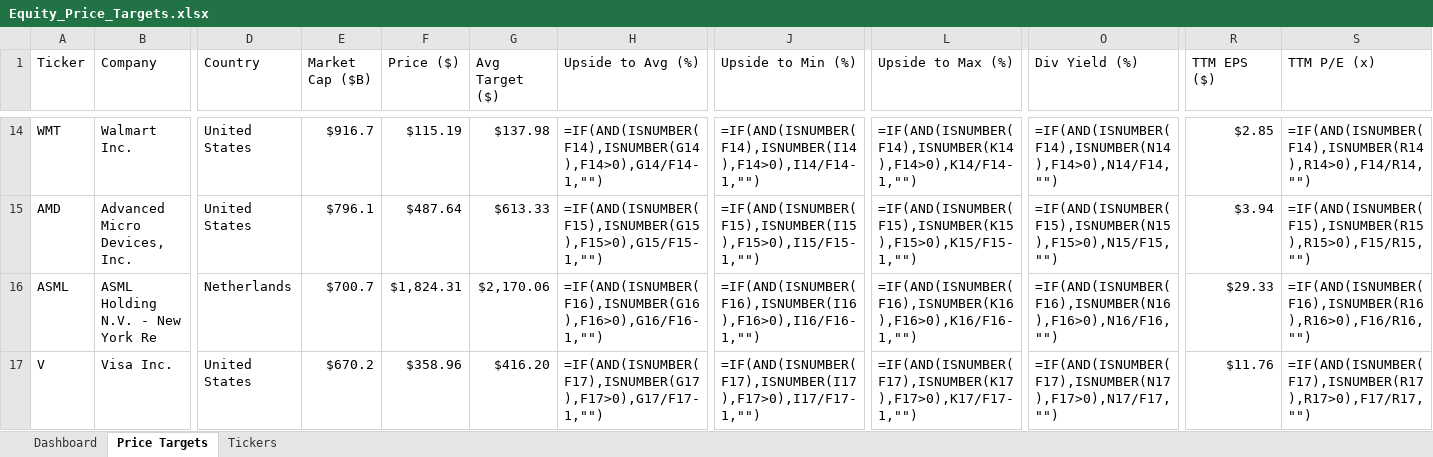
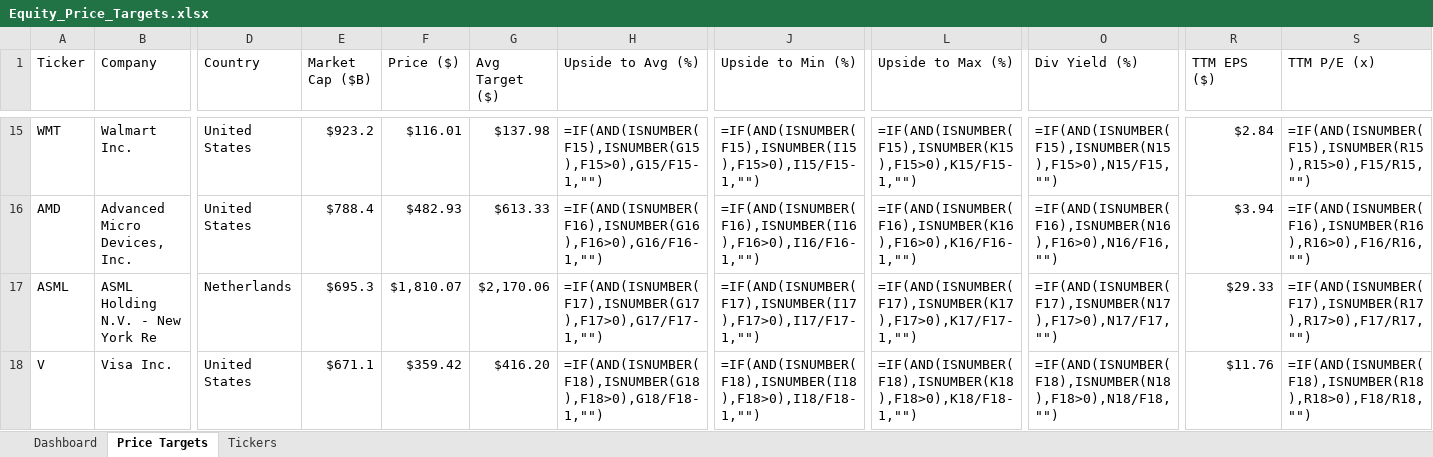
Before and after one commit to williamkellyjr123-source/equity-price-targets, an Excel workbook: Equity_Price_Targets.xlsx, sheet Price Targets, drawn as a sheet; only a part is shown, gaps mark what is left out; values as stored, in another font and other column widths than the file's, no cell formats; formulas without a stored value are shown as written; conditional formats not drawn; addresses are those after the commit; the diff covers the shown part only; the diff names each change by its address in the sheet, - before the commit and + after, or states it on an @@ line.

```diff
--- a/Equity_Price_Targets.xlsx (sheet Price Targets)
+++ b/Equity_Price_Targets.xlsx (sheet Price Targets)
-E15 (Market Cap ($B)): $916.7
+E15 (Market Cap ($B)): $923.2
-F15 (Price ($)): $115.19
+F15 (Price ($)): $116.01
-H15 (Upside to Avg (%)): =IF(AND(ISNUMBER(F14),ISNUMBER(G14),F14>0),G14/F14-1,"")
+H15 (Upside to Avg (%)): =IF(AND(ISNUMBER(F15),ISNUMBER(G15),F15>0),G15/F15-1,"")
-J15 (Upside to Min (%)): =IF(AND(ISNUMBER(F14),ISNUMBER(I14),F14>0),I14/F14-1,"")
+J15 (Upside to Min (%)): =IF(AND(ISNUMBER(F15),ISNUMBER(I15),F15>0),I15/F15-1,"")
-L15 (Upside to Max (%)): =IF(AND(ISNUMBER(F14),ISNUMBER(K14),F14>0),K14/F14-1,"")
+L15 (Upside to Max (%)): =IF(AND(ISNUMBER(F15),ISNUMBER(K15),F15>0),K15/F15-1,"")
-O15 (Div Yield (%)): =IF(AND(ISNUMBER(F14),ISNUMBER(N14),F14>0),N14/F14,"")
+O15 (Div Yield (%)): =IF(AND(ISNUMBER(F15),ISNUMBER(N15),F15>0),N15/F15,"")
-R15 (TTM EPS ($)): $2.85
+R15 (TTM EPS ($)): $2.84
-S15 (TTM P/E (x)): =IF(AND(ISNUMBER(F14),ISNUMBER(R14),R14>0),F14/R14,"")
+S15 (TTM P/E (x)): =IF(AND(ISNUMBER(F15),ISNUMBER(R15),R15>0),F15/R15,"")
-E16 (Market Cap ($B)): $796.1
+E16 (Market Cap ($B)): $788.4
-F16 (Price ($)): $487.64
+F16 (Price ($)): $482.93
-H16 (Upside to Avg (%)): =IF(AND(ISNUMBER(F15),ISNUMBER(G15),F15>0),G15/F15-1,"")
+H16 (Upside to Avg (%)): =IF(AND(ISNUMBER(F16),ISNUMBER(G16),F16>0),G16/F16-1,"")
-J16 (Upside to Min (%)): =IF(AND(ISNUMBER(F15),ISNUMBER(I15),F15>0),I15/F15-1,"")
+J16 (Upside to Min (%)): =IF(AND(ISNUMBER(F16),ISNUMBER(I16),F16>0),I16/F16-1,"")
-L16 (Upside to Max (%)): =IF(AND(ISNUMBER(F15),ISNUMBER(K15),F15>0),K15/F15-1,"")
+L16 (Upside to Max (%)): =IF(AND(ISNUMBER(F16),ISNUMBER(K16),F16>0),K16/F16-1,"")
-O16 (Div Yield (%)): =IF(AND(ISNUMBER(F15),ISNUMBER(N15),F15>0),N15/F15,"")
+O16 (Div Yield (%)): =IF(AND(ISNUMBER(F16),ISNUMBER(N16),F16>0),N16/F16,"")
-S16 (TTM P/E (x)): =IF(AND(ISNUMBER(F15),ISNUMBER(R15),R15>0),F15/R15,"")
+S16 (TTM P/E (x)): =IF(AND(ISNUMBER(F16),ISNUMBER(R16),R16>0),F16/R16,"")
-E17 (Market Cap ($B)): $700.7
+E17 (Market Cap ($B)): $695.3
-F17 (Price ($)): $1,824.31
+F17 (Price ($)): $1,810.07
-H17 (Upside to Avg (%)): =IF(AND(ISNUMBER(F16),ISNUMBER(G16),F16>0),G16/F16-1,"")
+H17 (Upside to Avg (%)): =IF(AND(ISNUMBER(F17),ISNUMBER(G17),F17>0),G17/F17-1,"")
-J17 (Upside to Min (%)): =IF(AND(ISNUMBER(F16),ISNUMBER(I16),F16>0),I16/F16-1,"")
+J17 (Upside to Min (%)): =IF(AND(ISNUMBER(F17),ISNUMBER(I17),F17>0),I17/F17-1,"")
-L17 (Upside to Max (%)): =IF(AND(ISNUMBER(F16),ISNUMBER(K16),F16>0),K16/F16-1,"")
+L17 (Upside to Max (%)): =IF(AND(ISNUMBER(F17),ISNUMBER(K17),F17>0),K17/F17-1,"")
-O17 (Div Yield (%)): =IF(AND(ISNUMBER(F16),ISNUMBER(N16),F16>0),N16/F16,"")
+O17 (Div Yield (%)): =IF(AND(ISNUMBER(F17),ISNUMBER(N17),F17>0),N17/F17,"")
-S17 (TTM P/E (x)): =IF(AND(ISNUMBER(F16),ISNUMBER(R16),R16>0),F16/R16,"")
+S17 (TTM P/E (x)): =IF(AND(ISNUMBER(F17),ISNUMBER(R17),R17>0),F17/R17,"")
-E18 (Market Cap ($B)): $670.2
+E18 (Market Cap ($B)): $671.1
-F18 (Price ($)): $358.96
+F18 (Price ($)): $359.42
-H18 (Upside to Avg (%)): =IF(AND(ISNUMBER(F17),ISNUMBER(G17),F17>0),G17/F17-1,"")
+H18 (Upside to Avg (%)): =IF(AND(ISNUMBER(F18),ISNUMBER(G18),F18>0),G18/F18-1,"")
-J18 (Upside to Min (%)): =IF(AND(ISNUMBER(F17),ISNUMBER(I17),F17>0),I17/F17-1,"")
+J18 (Upside to Min (%)): =IF(AND(ISNUMBER(F18),ISNUMBER(I18),F18>0),I18/F18-1,"")
-L18 (Upside to Max (%)): =IF(AND(ISNUMBER(F17),ISNUMBER(K17),F17>0),K17/F17-1,"")
+L18 (Upside to Max (%)): =IF(AND(ISNUMBER(F18),ISNUMBER(K18),F18>0),K18/F18-1,"")
-O18 (Div Yield (%)): =IF(AND(ISNUMBER(F17),ISNUMBER(N17),F17>0),N17/F17,"")
+O18 (Div Yield (%)): =IF(AND(ISNUMBER(F18),ISNUMBER(N18),F18>0),N18/F18,"")
-S18 (TTM P/E (x)): =IF(AND(ISNUMBER(F17),ISNUMBER(R17),R17>0),F17/R17,"")
+S18 (TTM P/E (x)): =IF(AND(ISNUMBER(F18),ISNUMBER(R18),R18>0),F18/R18,"")
```
Also changed, not shown: 11 added rows, 11 removed rows and 663 edited cells elsewhere in this sheet, sheet Dashboard, cell formats, 1 other file.
